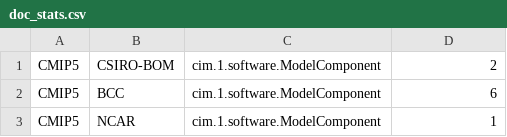
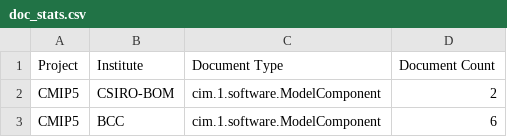
Before and after one commit to ES-DOC/esdoc-docs, a CSV file: other/doc_stats.csv, drawn as a sheet; only a part is shown; the shorter side is filled out with more unchanged rows.

Commit message:
Added cdv column headers

```diff
--- a/other/doc_stats.csv
+++ b/other/doc_stats.csv
@@ -1 +1,2 @@
+Project, Institute, Document Type, Document Count
 CMIP5, CSIRO-BOM, cim.1.software.ModelComponent, 2
```
